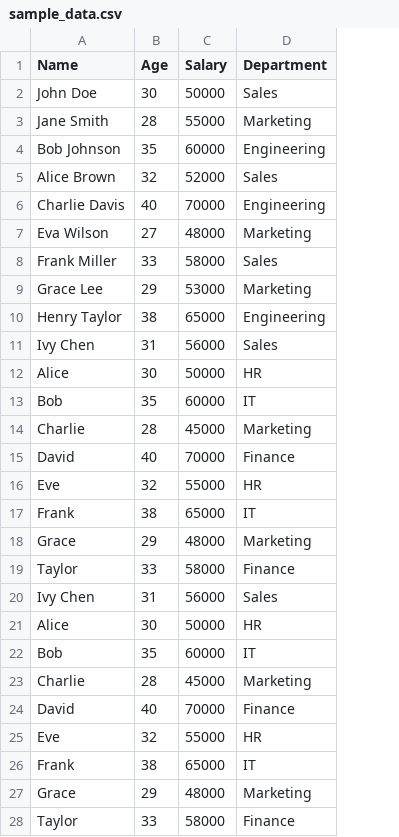
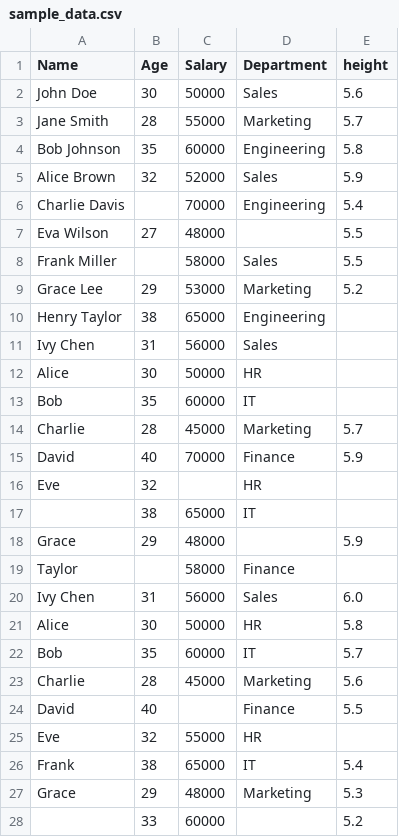
Before and after one commit to rishindra2005/Dataclenz, a CSV file: sample_data.csv, drawn as a sheet; removed rows and columns are numbered as before the commit, all else as after; the diff names each change by its address in the sheet, - before the commit and + after, or states it on an @@ line.

```diff
--- a/sample_data.csv
+++ b/sample_data.csv
+column E (height), rows 2-27: 5.6 | 5.7 | 5.8 | 5.9 | 5.4 | 5.5 | 5.5 | 5.2 |  |  |  |  | 5.7 | 5.9 |  |  | 5.9 |  | 6.0 | 5.8 | 5.7 | 5.6 | 5.5 |  | 5.4 | 5.3
-B6 (Age): 40
+B6 (Age): (empty)
-D7 (Department): Marketing
+D7 (Department): (empty)
-B8 (Age): 33
+B8 (Age): (empty)
-C16 (Salary): 55000
+C16 (Salary): (empty)
-A17 (Name): Frank
+A17 (Name): (empty)
-D18 (Department): Marketing
+D18 (Department): (empty)
-B19 (Age): 33
+B19 (Age): (empty)
-C24 (Salary): 70000
+C24 (Salary): (empty)
-row 28: Taylor | 33 | 58000 | Finance
+row 28:  | 33 | 60000 |  | 5.2
```
Also changed, not shown: description.csv, 9 other files.
